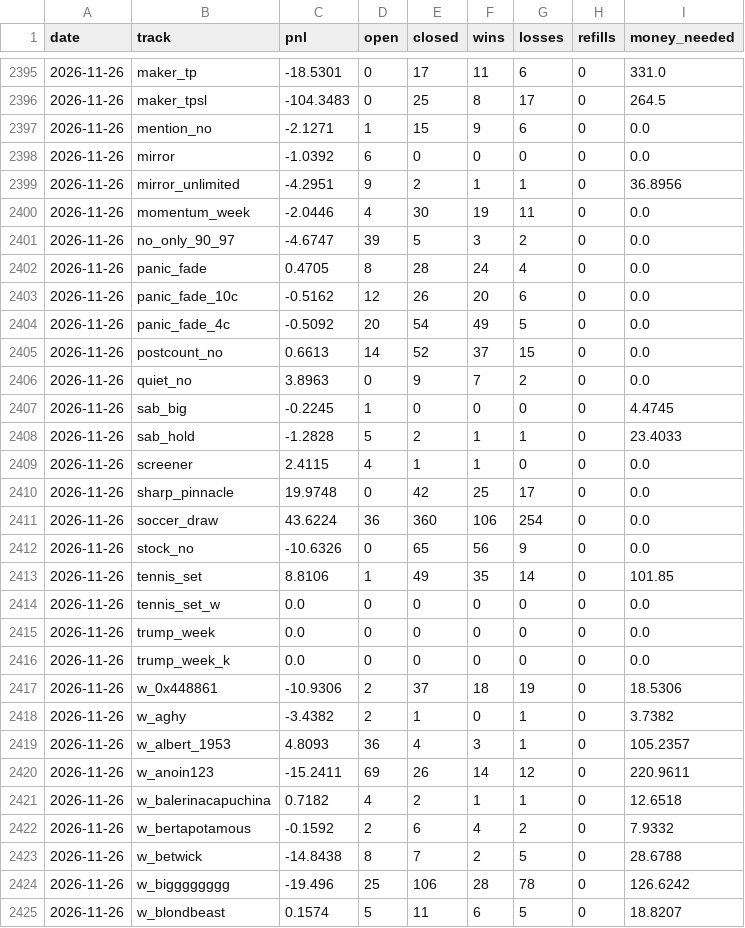
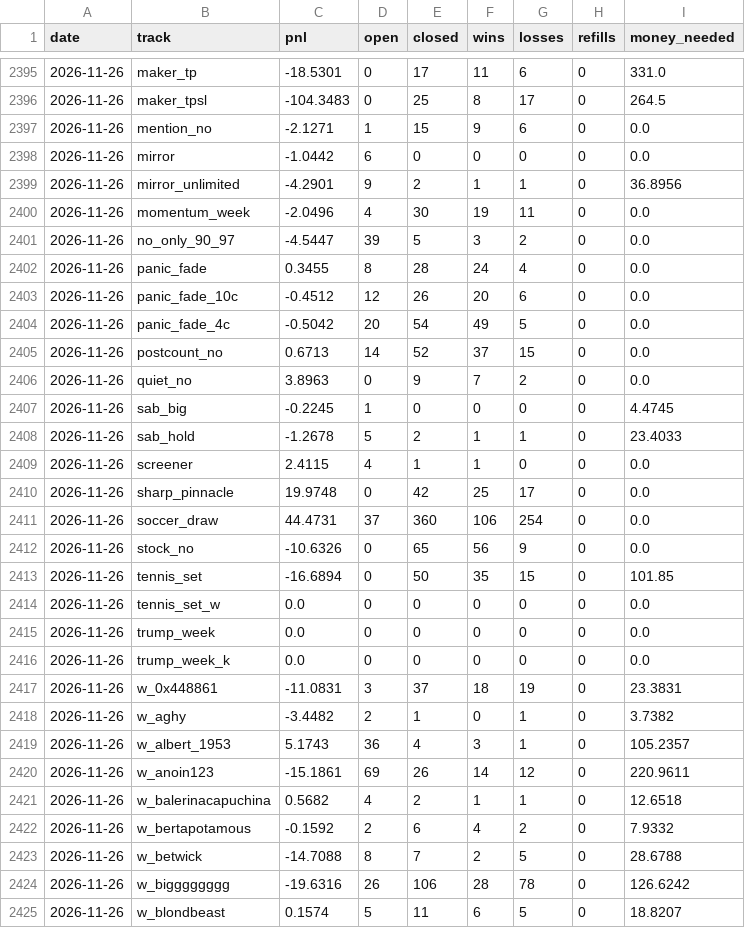
Before and after one commit to palsk1/poly-paper-bot, a CSV file: state/history.csv, drawn as a sheet; only a part is shown, gaps mark what is left out; the diff covers the shown part only.

```diff
--- a/state/history.csv
+++ b/state/history.csv
@@ -2397,18 +2397,18 @@ date,track,pnl,open,closed,wins,losses,refills,money_needed
 2026-11-26,mention_no,-2.1271,1,15,9,6,0,0.0
-2026-11-26,mirror,-1.0392,6,0,0,0,0,0.0
-2026-11-26,mirror_unlimited,-4.2951,9,2,1,1,0,36.8956
-2026-11-26,momentum_week,-2.0446,4,30,19,11,0,0.0
-2026-11-26,no_only_90_97,-4.6747,39,5,3,2,0,0.0
-2026-11-26,panic_fade,0.4705,8,28,24,4,0,0.0
-2026-11-26,panic_fade_10c,-0.5162,12,26,20,6,0,0.0
-2026-11-26,panic_fade_4c,-0.5092,20,54,49,5,0,0.0
-2026-11-26,postcount_no,0.6613,14,52,37,15,0,0.0
+2026-11-26,mirror,-1.0442,6,0,0,0,0,0.0
+2026-11-26,mirror_unlimited,-4.2901,9,2,1,1,0,36.8956
+2026-11-26,momentum_week,-2.0496,4,30,19,11,0,0.0
+2026-11-26,no_only_90_97,-4.5447,39,5,3,2,0,0.0
+2026-11-26,panic_fade,0.3455,8,28,24,4,0,0.0
+2026-11-26,panic_fade_10c,-0.4512,12,26,20,6,0,0.0
+2026-11-26,panic_fade_4c,-0.5042,20,54,49,5,0,0.0
+2026-11-26,postcount_no,0.6713,14,52,37,15,0,0.0
 2026-11-26,quiet_no,3.8963,0,9,7,2,0,0.0
 2026-11-26,sab_big,-0.2245,1,0,0,0,0,4.4745
-2026-11-26,sab_hold,-1.2828,5,2,1,1,0,23.4033
+2026-11-26,sab_hold,-1.2678,5,2,1,1,0,23.4033
 2026-11-26,screener,2.4115,4,1,1,0,0,0.0
 2026-11-26,sharp_pinnacle,19.9748,0,42,25,17,0,0.0
-2026-11-26,soccer_draw,43.6224,36,360,106,254,0,0.0
+2026-11-26,soccer_draw,44.4731,37,360,106,254,0,0.0
 2026-11-26,stock_no,-10.6326,0,65,56,9,0,0.0
-2026-11-26,tennis_set,8.8106,1,49,35,14,0,101.85
+2026-11-26,tennis_set,-16.6894,0,50,35,15,0,101.85
 2026-11-26,tennis_set_w,0.0,0,0,0,0,0,0.0
@@ -2416,10 +2416,10 @@ date,track,pnl,open,closed,wins,losses,refills,money_needed
 2026-11-26,trump_week_k,0.0,0,0,0,0,0,0.0
-2026-11-26,w_0x448861,-10.9306,2,37,18,19,0,18.5306
-2026-11-26,w_aghy,-3.4382,2,1,0,1,0,3.7382
-2026-11-26,w_albert_1953,4.8093,36,4,3,1,0,105.2357
-2026-11-26,w_anoin123,-15.2411,69,26,14,12,0,220.9611
-2026-11-26,w_balerinacapuchina,0.7182,4,2,1,1,0,12.6518
+2026-11-26,w_0x448861,-11.0831,3,37,18,19,0,23.3831
+2026-11-26,w_aghy,-3.4482,2,1,0,1,0,3.7382
+2026-11-26,w_albert_1953,5.1743,36,4,3,1,0,105.2357
+2026-11-26,w_anoin123,-15.1861,69,26,14,12,0,220.9611
+2026-11-26,w_balerinacapuchina,0.5682,4,2,1,1,0,12.6518
 2026-11-26,w_bertapotamous,-0.1592,2,6,4,2,0,7.9332
-2026-11-26,w_betwick,-14.8438,8,7,2,5,0,28.6788
-2026-11-26,w_bigggggggg,-19.496,25,106,28,78,0,126.6242
+2026-11-26,w_betwick,-14.7088,8,7,2,5,0,28.6788
+2026-11-26,w_bigggggggg,-19.6316,26,106,28,78,0,126.6242
 2026-11-26,w_blondbeast,0.1574,5,11,6,5,0,18.8207
```
Also changed, not shown: 101 edited cells elsewhere in this file, 10 other files.
